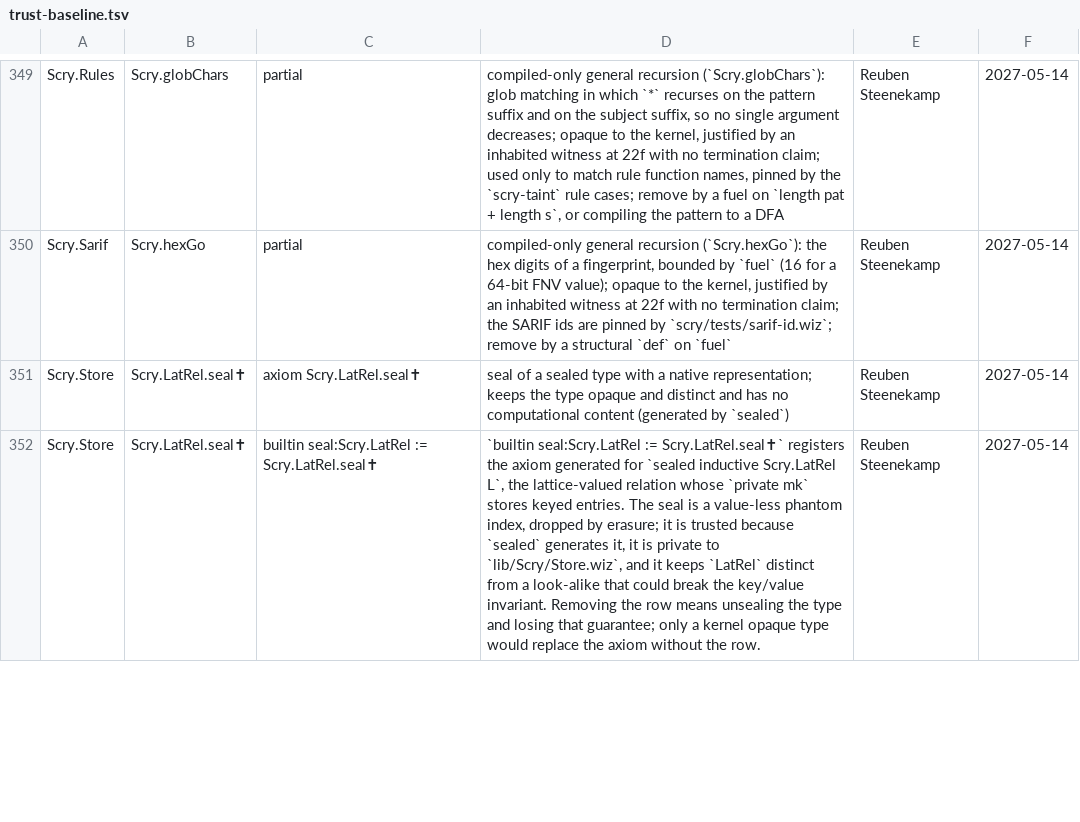
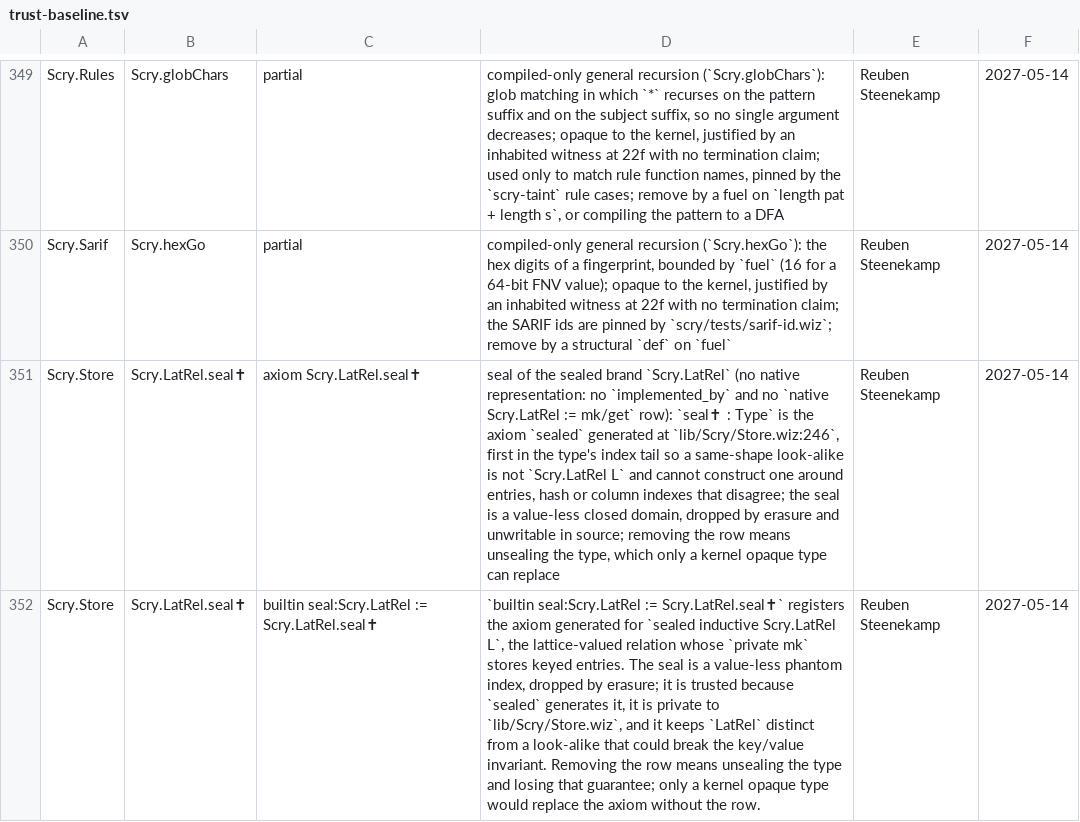
Before and after one commit to wiz-pl/wiz, a TSV file: .github/trust-baseline.tsv, drawn as a sheet; only a part is shown, gaps mark what is left out; the diff covers the shown part only; the diff names each change by its address in the sheet, - before the commit and + after, or states it on an @@ line.

```diff
--- a/.github/trust-baseline.tsv
+++ b/.github/trust-baseline.tsv
-D351: seal of a sealed type with a native representation; keeps the type opaque and distinct and has no computational content (generated by `sealed`)
+D351: seal of the sealed brand `Scry.LatRel` (no native representation: no `implemented_by` and no `native Scry.LatRel := mk/get` row): `seal✝ : Type` is the axiom `sealed` generated at `lib/Scry/Store.wiz:246`, first in the type's index tail so a same-shape look-alike is not `Scry.LatRel L` and cannot construct one around entries, hash or column indexes that disagree; the seal is a value-less closed domain, dropped by erasure and unwritable in source; removing the row means unsealing the type, which only a kernel opaque type can replace
```
Also changed, not shown: 2 edited cells elsewhere in this file.
